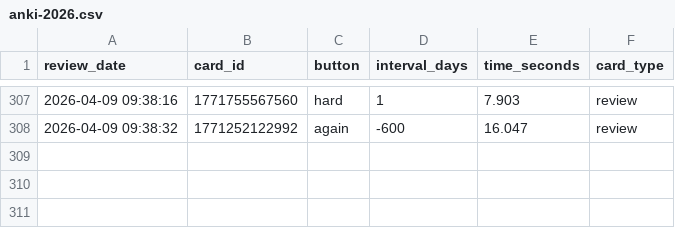
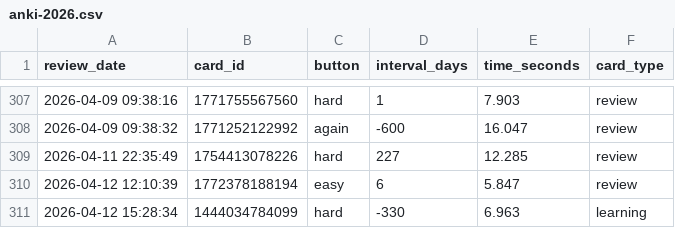
Before and after one commit to f0ldspace/blog, a CSV file: _data/anki-2026.csv, drawn as a sheet; only a part is shown, gaps mark what is left out; the diff names each change by its address in the sheet, - before the commit and + after, or states it on an @@ line.

```diff
--- a/_data/anki-2026.csv
+++ b/_data/anki-2026.csv
+row 309: 2026-04-11 22:35:49 | 1754413078226 | hard | 227 | 12.285 | review
+row 310: 2026-04-12 12:10:39 | 1772378188194 | easy | 6 | 5.847 | review
+row 311: 2026-04-12 15:28:34 | 1444034784099 | hard | -330 | 6.963 | learning
```
Also changed, not shown: _data/anki-all.csv, _data/programming-2026.csv.
